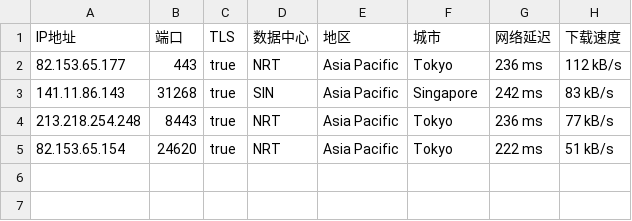
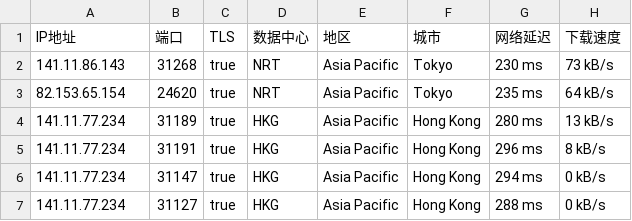
Before and after one commit to o2sky/yxip, a CSV file: ct/61112.csv, drawn as a sheet.

```diff
--- a/ct/61112.csv
+++ b/ct/61112.csv
@@ -1,5 +1,7 @@
 IP地址,端口,TLS,数据中心,地区,城市,网络延迟,下载速度
-82.153.65.177,443,true,NRT,Asia Pacific,Tokyo,236 ms,112 kB/s
-141.11.86.143,31268,true,SIN,Asia Pacific,Singapore,242 ms,83 kB/s
-213.218.254.248,8443,true,NRT,Asia Pacific,Tokyo,236 ms,77 kB/s
-82.153.65.154,24620,true,NRT,Asia Pacific,Tokyo,222 ms,51 kB/s
+141.11.86.143,31268,true,NRT,Asia Pacific,Tokyo,230 ms,73 kB/s
+82.153.65.154,24620,true,NRT,Asia Pacific,Tokyo,235 ms,64 kB/s
+141.11.77.234,31189,true,HKG,Asia Pacific,Hong Kong,280 ms,13 kB/s
+141.11.77.234,31191,true,HKG,Asia Pacific,Hong Kong,296 ms,8 kB/s
+141.11.77.234,31147,true,HKG,Asia Pacific,Hong Kong,294 ms,0 kB/s
+141.11.77.234,31127,true,HKG,Asia Pacific,Hong Kong,288 ms,0 kB/s
```
Also changed, not shown: ct/16509.csv, ct/17849.csv, 2 other files.
